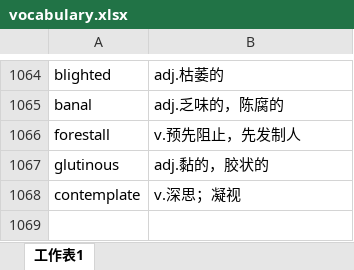
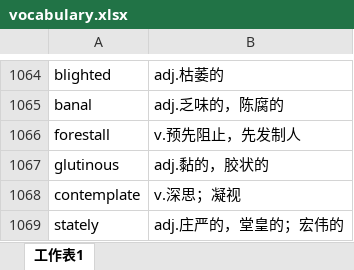
Before and after one commit to xiangkang/gre_vocabulary, an Excel workbook: vocabulary.xlsx, sheet 工作表1, drawn as a sheet; only a part is shown, gaps mark what is left out; values as stored, in another font and other column widths than the file's, no borders; the diff names each change by its address in the sheet, - before the commit and + after, or states it on an @@ line.

Commit message:
。。。

```diff
--- a/vocabulary.xlsx (sheet 工作表1)
+++ b/vocabulary.xlsx (sheet 工作表1)
+row 1069: stately | adj.庄严的，堂皇的；宏伟的
```
